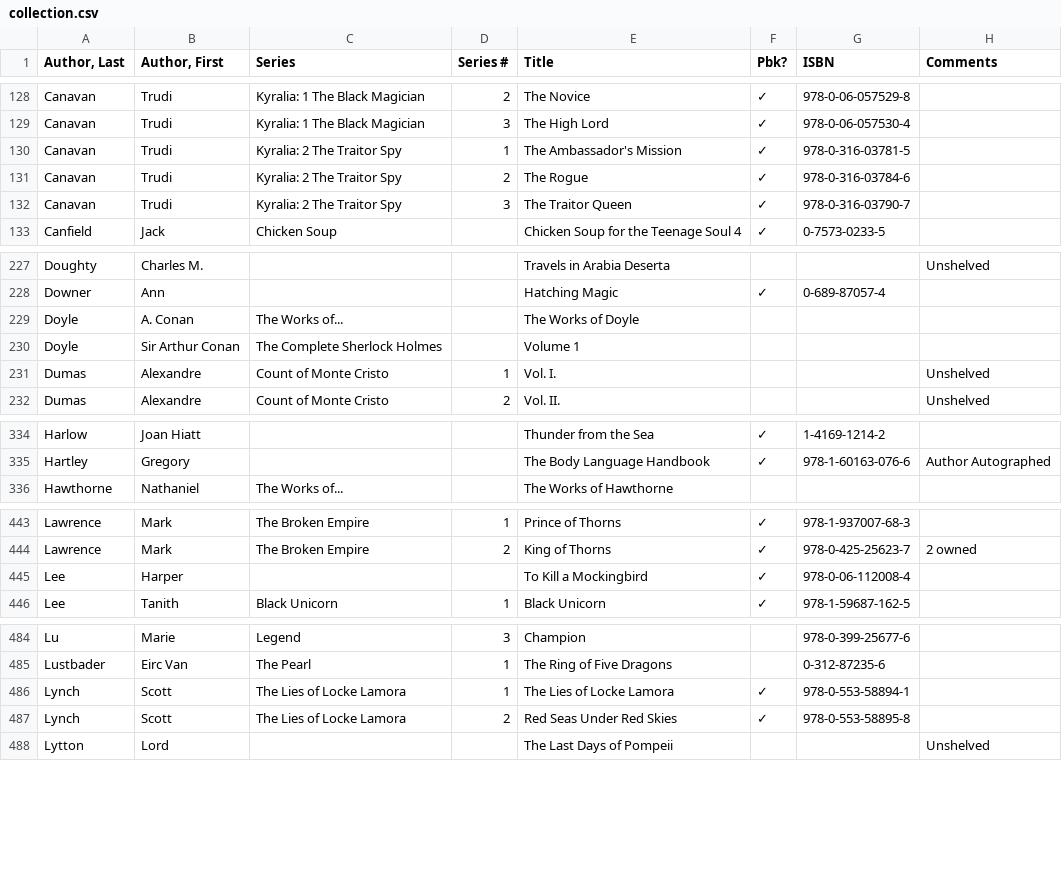
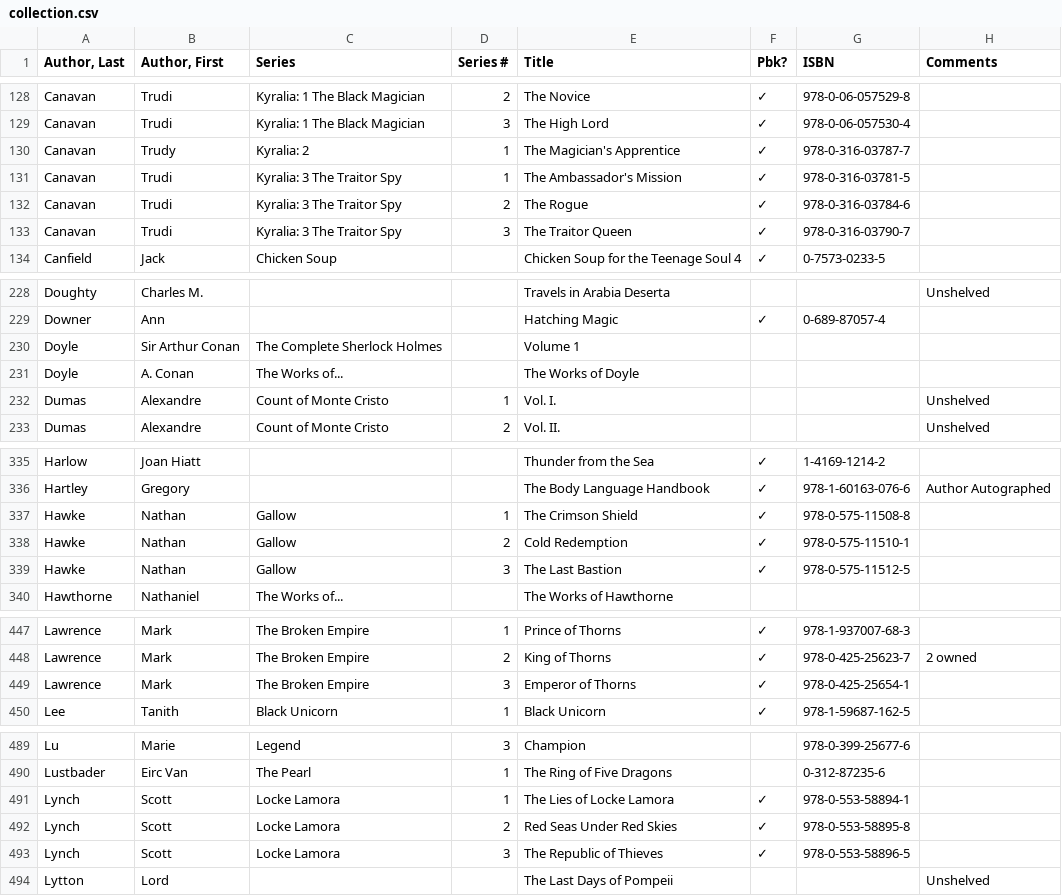
Before and after one commit to mymiller/books, a CSV file: collection.csv, drawn as a sheet; only a part is shown, gaps mark what is left out; the diff covers the shown part only.

Commit message:
Amazon Order

```diff
--- a/collection.csv
+++ b/collection.csv
@@ -129,5 +129,6 @@ Canavan,Trudi,Kyralia: 1 The Black Magician,2,The Novice,✓,978-0-06-057529-8,
 Canavan,Trudi,Kyralia: 1 The Black Magician,3,The High Lord,✓,978-0-06-057530-4,
-Canavan,Trudi,Kyralia: 2 The Traitor Spy,1,The Ambassador's Mission,✓,978-0-316-03781-5,
-Canavan,Trudi,Kyralia: 2 The Traitor Spy,2,The Rogue,✓,978-0-316-03784-6,
-Canavan,Trudi,Kyralia: 2 The Traitor Spy,3,The Traitor Queen,✓,978-0-316-03790-7,
+Canavan,Trudy,Kyralia: 2,1,The Magician's Apprentice,✓,978-0-316-03787-7,
+Canavan,Trudi,Kyralia: 3 The Traitor Spy,1,The Ambassador's Mission,✓,978-0-316-03781-5,
+Canavan,Trudi,Kyralia: 3 The Traitor Spy,2,The Rogue,✓,978-0-316-03784-6,
+Canavan,Trudi,Kyralia: 3 The Traitor Spy,3,The Traitor Queen,✓,978-0-316-03790-7,
 Canfield,Jack,Chicken Soup,,Chicken Soup for the Teenage Soul 4,✓,0-7573-0233-5,
@@ -228,4 +229,4 @@ Doughty,Charles M.,,,Travels in Arabia Deserta,,,Unshelved
 Downer,Ann,,,Hatching Magic,✓,0-689-87057-4,
+Doyle,Sir Arthur Conan,The Complete Sherlock Holmes,,Volume 1,,,
 Doyle,A. Conan,The Works of...,,The Works of Doyle,,,
-Doyle,Sir Arthur Conan,The Complete Sherlock Holmes,,Volume 1,,,
 Dumas,Alexandre,Count of Monte Cristo,1,Vol. I.,,,Unshelved
@@ -335,2 +336,5 @@ Harlow,Joan Hiatt,,,Thunder from the Sea,✓,1-4169-1214-2,
 Hartley,Gregory,,,The Body Language Handbook,✓,978-1-60163-076-6,Author Autographed
+Hawke,Nathan,Gallow,1,The Crimson Shield,✓,978-0-575-11508-8,
+Hawke,Nathan,Gallow,2,Cold Redemption,✓,978-0-575-11510-1,
+Hawke,Nathan,Gallow,3,The Last Bastion,✓,978-0-575-11512-5,
 Hawthorne,Nathaniel,The Works of...,,The Works of Hawthorne,,,
@@ -444,3 +448,3 @@ Lawrence,Mark,The Broken Empire,1,Prince of Thorns,✓,978-1-937007-68-3,
 Lawrence,Mark,The Broken Empire,2,King of Thorns,✓,978-0-425-25623-7,2 owned
-Lee,Harper,,,To Kill a Mockingbird,✓,978-0-06-112008-4,
+Lawrence,Mark,The Broken Empire,3,Emperor of Thorns,✓,978-0-425-25654-1,
 Lee,Tanith,Black Unicorn,1,Black Unicorn,✓,978-1-59687-162-5,
@@ -485,4 +490,5 @@ Lu,Marie,Legend,3,Champion,,978-0-399-25677-6,
 Lustbader,Eirc Van,The Pearl,1,The Ring of Five Dragons,,0-312-87235-6,
-Lynch,Scott,The Lies of Locke Lamora,1,The Lies of Locke Lamora,✓,978-0-553-58894-1,
-Lynch,Scott,The Lies of Locke Lamora,2,Red Seas Under Red Skies,✓,978-0-553-58895-8,
+Lynch,Scott,Locke Lamora,1,The Lies of Locke Lamora,✓,978-0-553-58894-1,
+Lynch,Scott,Locke Lamora,2,Red Seas Under Red Skies,✓,978-0-553-58895-8,
+Lynch,Scott,Locke Lamora,3,The Republic of Thieves,✓,978-0-553-58896-5,
 Lytton,Lord,,,The Last Days of Pompeii,,,Unshelved
```
Also changed, not shown: 22 moved rows and 1 edited cell elsewhere in this file.
